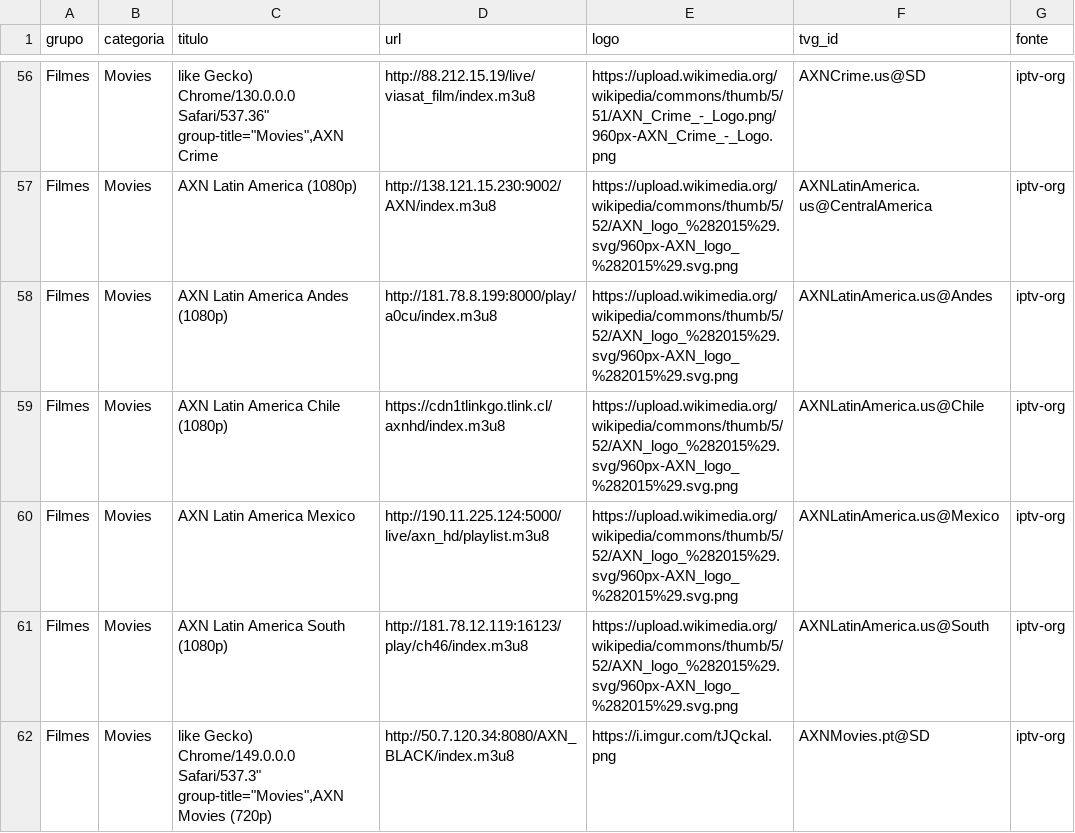
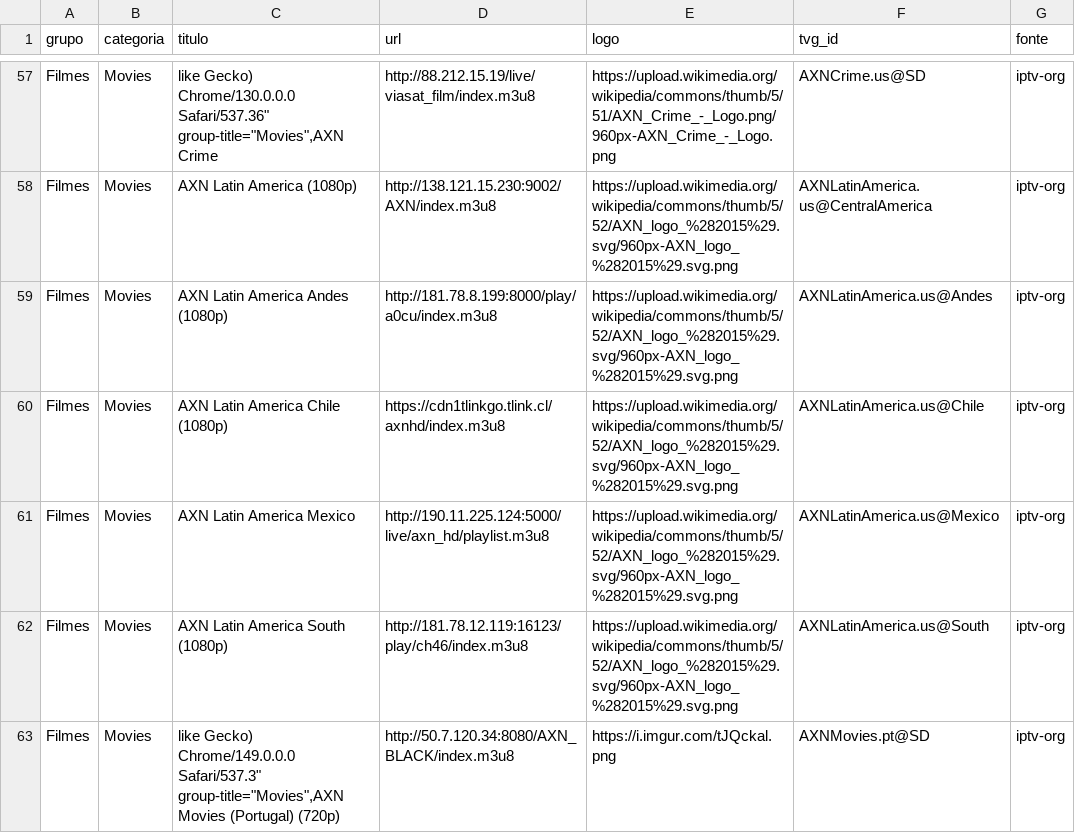
Before and after one commit to kaykewf13/animeout, a CSV file: sources/iptv_org_vod.csv, drawn as a sheet; only a part is shown, gaps mark what is left out; the diff covers the shown part only.

```diff
--- a/sources/iptv_org_vod.csv
+++ b/sources/iptv_org_vod.csv
@@ -61,2 +62,2 @@ Filmes,Movies,AXN Latin America Mexico,http://190.11.225.124:5000/live/axn_hd/pl
 Filmes,Movies,AXN Latin America South (1080p),http://181.78.12.119:16123/play/ch46/index.m3u8,https://upload.wikimedia.org/wikipedia/commons/thumb/5/52/AXN_logo_%282015%29.svg/960px-AXN_logo_%282015%29.svg.png,AXNLatinAmerica.us@South,iptv-org
-Filmes,Movies,"like Gecko) Chrome/149.0.0.0 Safari/537.3"" group-title=""Movies"",AXN Movies (720p)",http://50.7.120.34:8080/AXN_BLACK/index.m3u8,https://i.imgur.com/tJQckal.png,AXNMovies.pt@SD,iptv-org
+Filmes,Movies,"like Gecko) Chrome/149.0.0.0 Safari/537.3"" group-title=""Movies"",AXN Movies (Portugal) (720p)",http://50.7.120.34:8080/AXN_BLACK/index.m3u8,https://i.imgur.com/tJQckal.png,AXNMovies.pt@SD,iptv-org
```
Also changed, not shown: 9 added rows and 2 removed rows elsewhere in this file, 3 other files.
